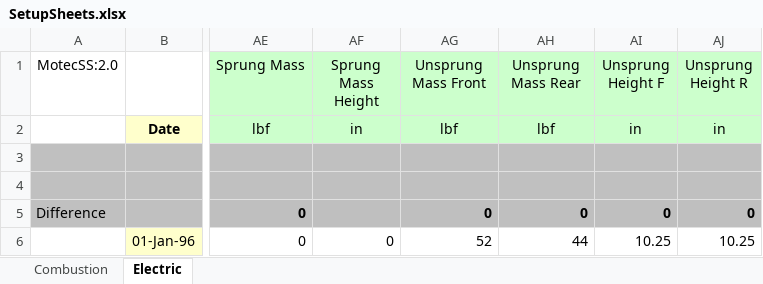
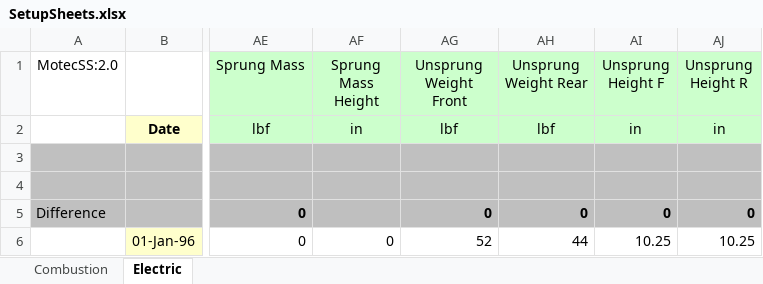
Before and after one commit to CalPolyFSAE/LapSimCombined, an Excel workbook: SetupSheets.xlsx, sheet Electric, drawn as a sheet; only a part is shown, gaps mark what is left out; values as stored, in another font and other column widths than the file's, no borders; charts and pictures not drawn; the diff names each change by its address in the sheet, - before the commit and + after, or states it on an @@ line.

Commit message:
Update unsprung weight naming in SetupSheets.

```diff
--- a/SetupSheets.xlsx (sheet Electric)
+++ b/SetupSheets.xlsx (sheet Electric)
-AG1: Unsprung Mass Front
+AG1: Unsprung Weight Front
-AH1: Unsprung Mass Rear
+AH1: Unsprung Weight Rear
```
Also changed, not shown: sheet Combustion.
